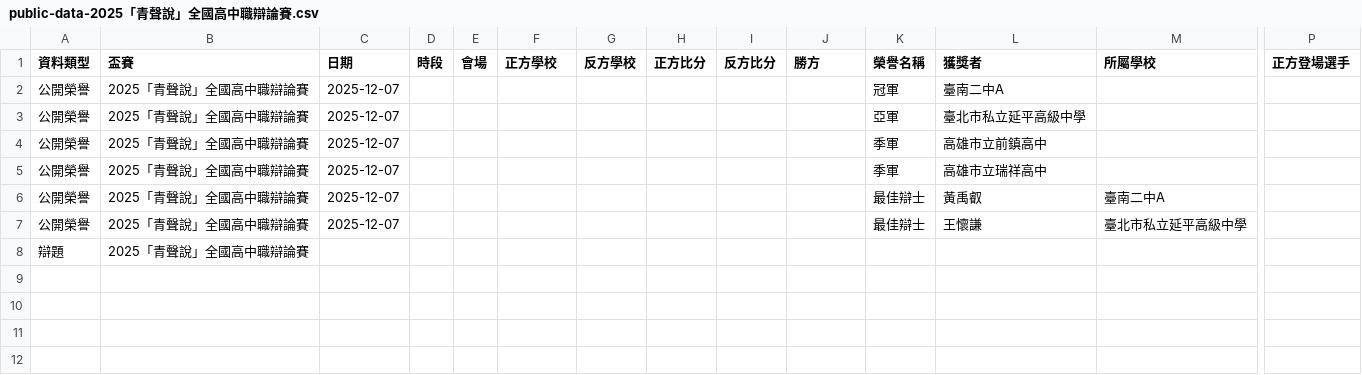
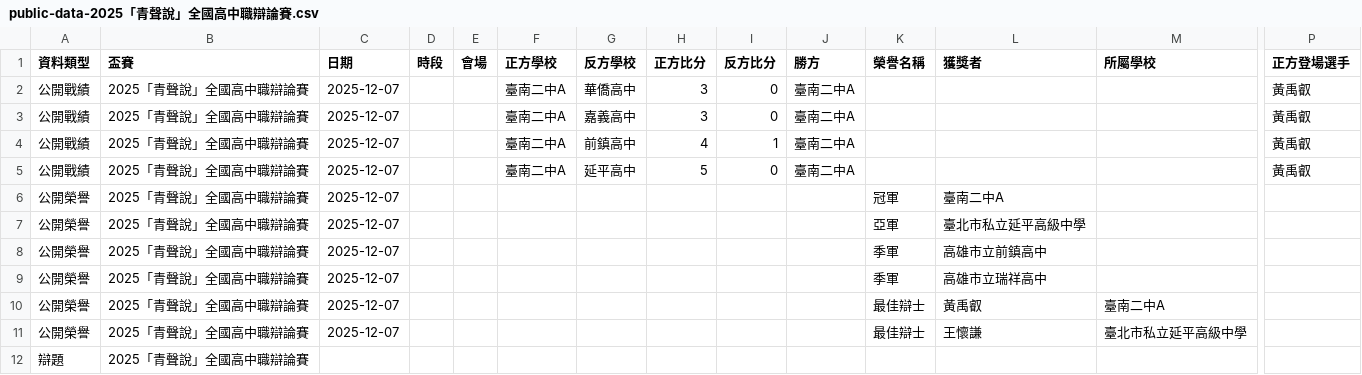
Before and after one commit to macrokernel3000/opendebate, a CSV file: data/public-data-2025「青聲說」全國高中職辯論賽.csv, drawn as a sheet; only a part is shown, gaps mark what is left out; rows hold the shown columns only; the diff names each change by its address in the sheet, - before the commit and + after, or states it on an @@ line.

```diff
--- a/data/public-data-2025「青聲說」全國高中職辯論賽.csv
+++ b/data/public-data-2025「青聲說」全國高中職辯論賽.csv
+row 2: 公開戰績 | 2025「青聲說」全國高中職辯論賽 | 2025-12-07 |  |  | 臺南二中A | 華僑高中 | 3 | 0 | 臺南二中A |  |  |  | 黃禹叡
+row 3: 公開戰績 | 2025「青聲說」全國高中職辯論賽 | 2025-12-07 |  |  | 臺南二中A | 嘉義高中 | 3 | 0 | 臺南二中A |  |  |  | 黃禹叡
+row 4: 公開戰績 | 2025「青聲說」全國高中職辯論賽 | 2025-12-07 |  |  | 臺南二中A | 前鎮高中 | 4 | 1 | 臺南二中A |  |  |  | 黃禹叡
+row 5: 公開戰績 | 2025「青聲說」全國高中職辯論賽 | 2025-12-07 |  |  | 臺南二中A | 延平高中 | 5 | 0 | 臺南二中A |  |  |  | 黃禹叡
```
Also changed, not shown: data/entity-registry.csv, 15 other files.
